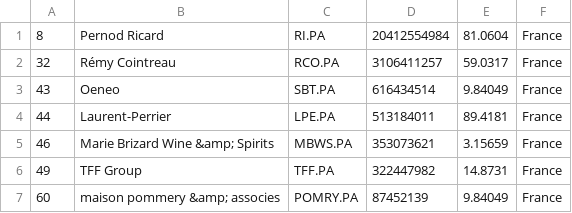
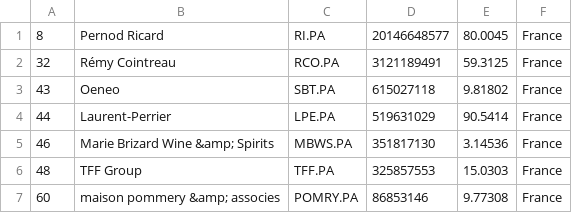
Before and after one commit to Andyflow28/merida-june-6-2024, a CSV file: companies_france.csv, drawn as a sheet.

```diff
--- a/companies_france.csv
+++ b/companies_france.csv
@@ -1,7 +1,7 @@
-"8","Pernod Ricard","RI.PA","20412554984","81.0604","France"
-"32","Rémy Cointreau","RCO.PA","3106411257","59.0317","France"
-"43","Oeneo","SBT.PA","616434514","9.84049","France"
-"44","Laurent-Perrier","LPE.PA","513184011","89.4181","France"
-"46","Marie Brizard Wine &amp; Spirits","MBWS.PA","353073621","3.15659","France"
-"49","TFF Group","TFF.PA","322447982","14.8731","France"
-"60","maison pommery &amp; associes","POMRY.PA","87452139","9.84049","France"
+"8","Pernod Ricard","RI.PA","20146648577","80.0045","France"
+"32","Rémy Cointreau","RCO.PA","3121189491","59.3125","France"
+"43","Oeneo","SBT.PA","615027118","9.81802","France"
+"44","Laurent-Perrier","LPE.PA","519631029","90.5414","France"
+"46","Marie Brizard Wine &amp; Spirits","MBWS.PA","351817130","3.14536","France"
+"48","TFF Group","TFF.PA","325857553","15.0303","France"
+"60","maison pommery &amp; associes","POMRY.PA","86853146","9.77308","France"
```
Also changed, not shown: companies-all.csv, companies_germany.csv, 1 other file.
